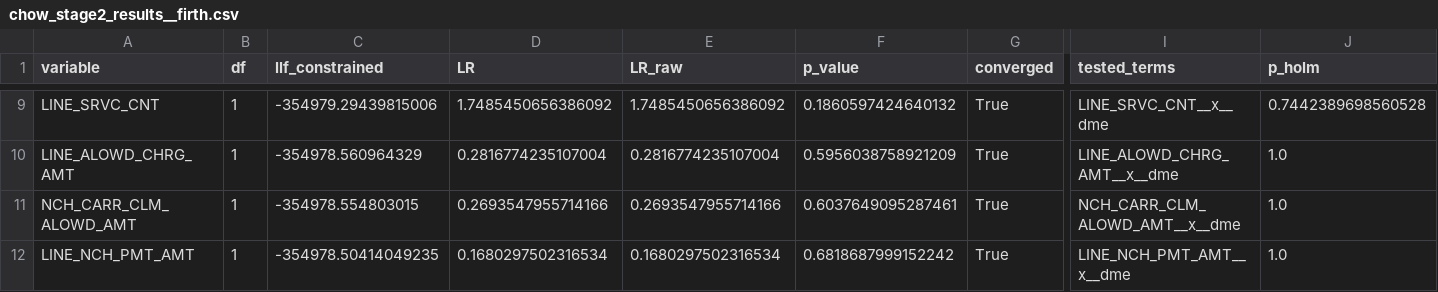
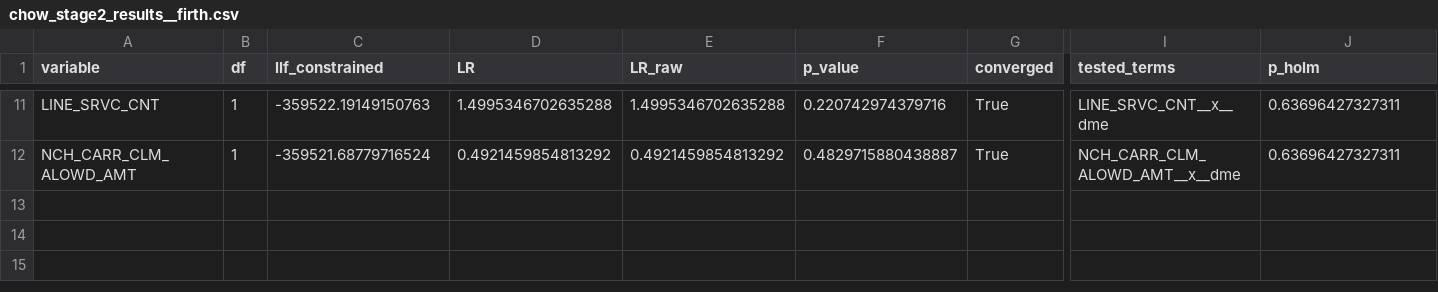
Before and after one commit to mohassan99/claims-denial-risk-prediction, a CSV file: reports/chow_stage2_results__firth.csv, drawn as a sheet; only a part is shown, gaps mark what is left out; removed rows and columns are numbered as before the commit, all else as after; rows hold the shown columns only; the diff covers the shown part only; the diff names each change by its address in the sheet, - before the commit and + after, or states it on an @@ line.

```diff
--- a/reports/chow_stage2_results__firth.csv
+++ b/reports/chow_stage2_results__firth.csv
-C11 (llf_constrained): -354979.29439815006
+C11 (llf_constrained): -359522.19149150763
-D11 (LR): 1.7485450656386092
+D11 (LR): 1.4995346702635288
-E11 (LR_raw): 1.7485450656386092
+E11 (LR_raw): 1.4995346702635288
-F11 (p_value): 0.1860597424640132
+F11 (p_value): 0.220742974379716
-J11 (p_holm): 0.7442389698560528
+J11 (p_holm): 0.63696427327311
-row 10: LINE_ALOWD_CHRG_AMT | 1 | -354978.560964329 | 0.2816774235107004 | 0.2816774235107004 | 0.5956038758921209 | True | LINE_ALOWD_CHRG_AMT__x__dme | 1.0
-C12 (llf_constrained): -354978.554803015
+C12 (llf_constrained): -359521.68779716524
-D12 (LR): 0.2693547955714166
+D12 (LR): 0.4921459854813292
-E12 (LR_raw): 0.2693547955714166
+E12 (LR_raw): 0.4921459854813292
-F12 (p_value): 0.6037649095287461
+F12 (p_value): 0.4829715880438887
-J12 (p_holm): 1.0
+J12 (p_holm): 0.63696427327311
-row 12: LINE_NCH_PMT_AMT | 1 | -354978.50414049235 | 0.1680297502316534 | 0.1680297502316534 | 0.6818687999152242 | True | LINE_NCH_PMT_AMT__x__dme | 1.0
```
Also changed, not shown: 4 added rows, 2 removed rows and 27 edited cells elsewhere in this file, 10 other files.
